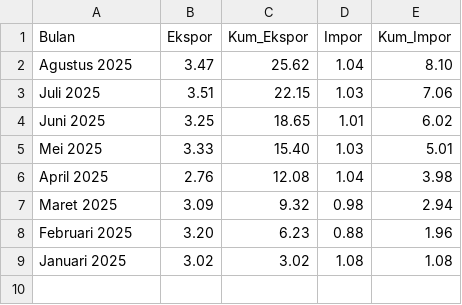
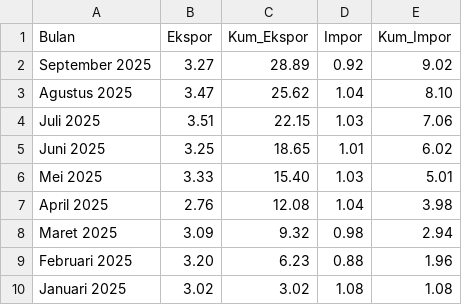
Before and after one commit to firmanh3200/makro32, a CSV file: data/exim.csv, drawn as a sheet.

Commit message:
Update exim.csv

```diff
--- a/data/exim.csv
+++ b/data/exim.csv
@@ -1,2 +1,3 @@
 Bulan,Ekspor,Kum_Ekspor,Impor,Kum_Impor
+September 2025,3.27,28.89,0.92,9.02
 Agustus 2025,3.47,25.62,1.04,8.10
```
